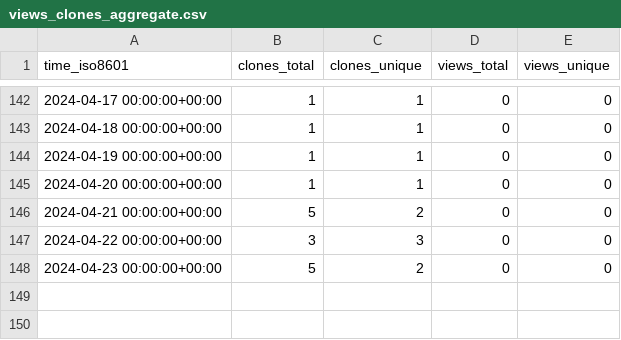
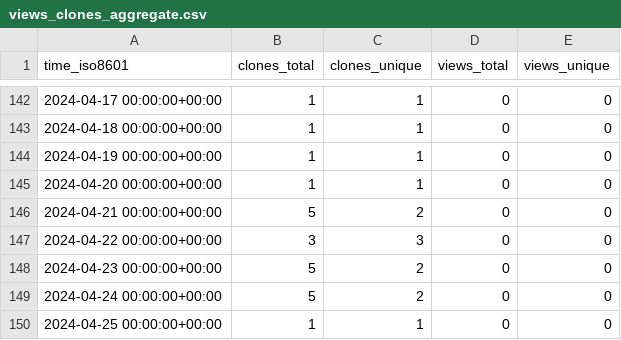
Before and after one commit to stablecaps/netup_pydemo, a CSV file: stablecaps/netup_pydemo/ghrs-data/views_clones_aggregate.csv, drawn as a sheet; only a part is shown, gaps mark what is left out.

```diff
--- a/stablecaps/netup_pydemo/ghrs-data/views_clones_aggregate.csv
+++ b/stablecaps/netup_pydemo/ghrs-data/views_clones_aggregate.csv
@@ -148 +148,3 @@ time_iso8601,clones_total,clones_unique,views_total,views_unique
 2024-04-23 00:00:00+00:00,5,2,0,0
+2024-04-24 00:00:00+00:00,5,2,0,0
+2024-04-25 00:00:00+00:00,1,1,0,0
```
Also changed, not shown: 1 other file.
